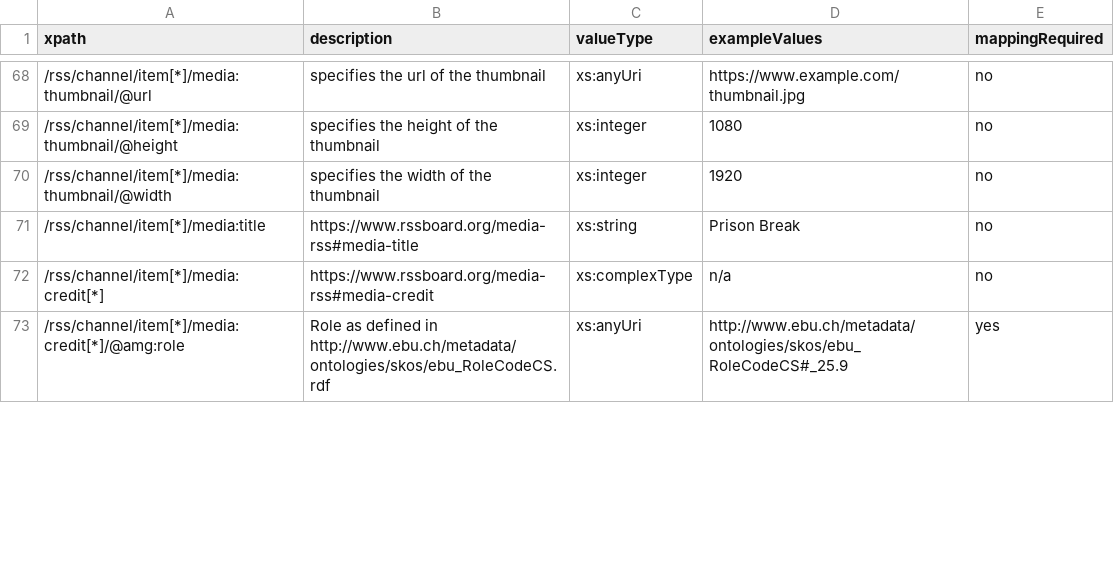
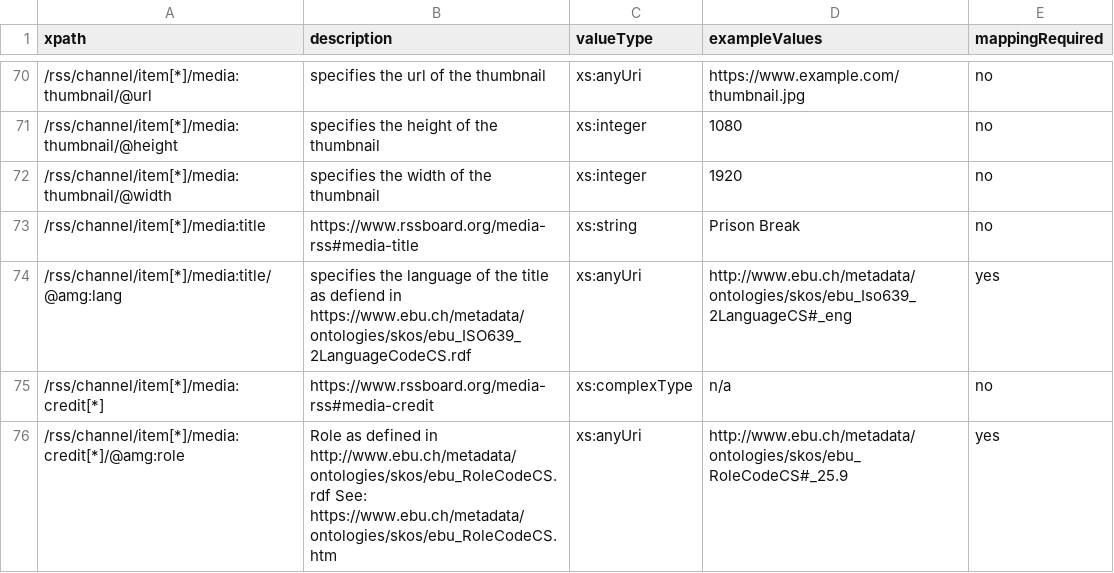
Before and after one commit to amagimedia/metadata, a CSV file: amgrss_schemas/amgrss_xpaths_description.csv, drawn as a sheet; only a part is shown, gaps mark what is left out; the diff covers the shown part only.

Commit message:
amg:lang added for a few elements

```diff
--- a/amgrss_schemas/amgrss_xpaths_description.csv
+++ b/amgrss_schemas/amgrss_xpaths_description.csv
@@ -71,3 +73,4 @@ xpath, description, valueType, exampleValues, mappingRequired
 /rss/channel/item[*]/media:title, https://www.rssboard.org/media-rss#media-title, xs:string, "Prison Break", no
+/rss/channel/item[*]/media:title/@amg:lang, specifies the language of the title as defiend in https://www.ebu.ch/metadata/ontologies/skos/ebu_ISO639_2LanguageCodeCS.rdf, xs:anyUri, "http://www.ebu.ch/metadata/ontologies/skos/ebu_Iso639_2LanguageCS#_eng", yes
 /rss/channel/item[*]/media:credit[*], https://www.rssboard.org/media-rss#media-credit, xs:complexType, n/a, no
-/rss/channel/item[*]/media:credit[*]/@amg:role, Role as defined in http://www.ebu.ch/metadata/ontologies/skos/ebu_RoleCodeCS.rdf, xs:anyUri, "http://www.ebu.ch/metadata/ontologies/skos/ebu_RoleCodeCS#_25.9", yes
+/rss/channel/item[*]/media:credit[*]/@amg:role, Role as defined in http://www.ebu.ch/metadata/ontologies/skos/ebu_RoleCodeCS.rdf See: https://www.ebu.ch/metadata/ontologies/skos/ebu_RoleCodeCS.htm, xs:anyUri, "http://www.ebu.ch/metadata/ontologies/skos/ebu_RoleCodeCS#_25.9", yes
```
Also changed, not shown: 2 added rows, 2 removed rows and 8 edited cells elsewhere in this file.
